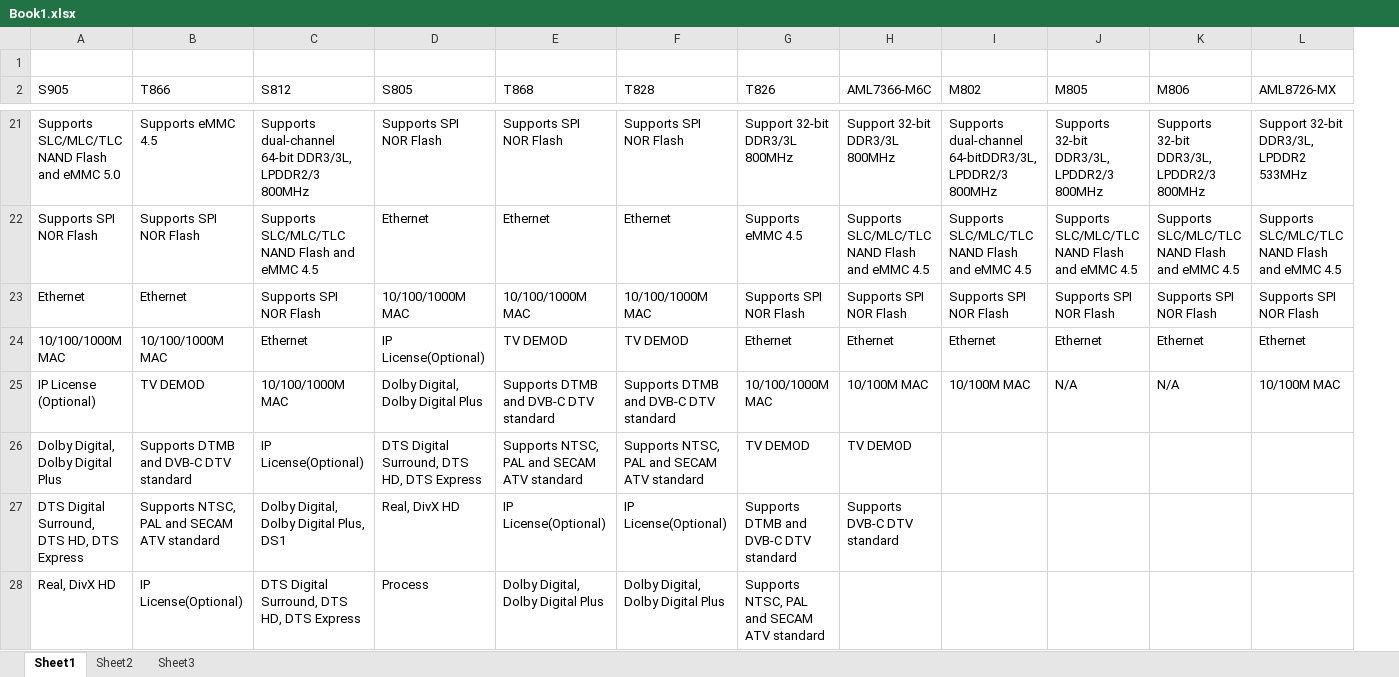
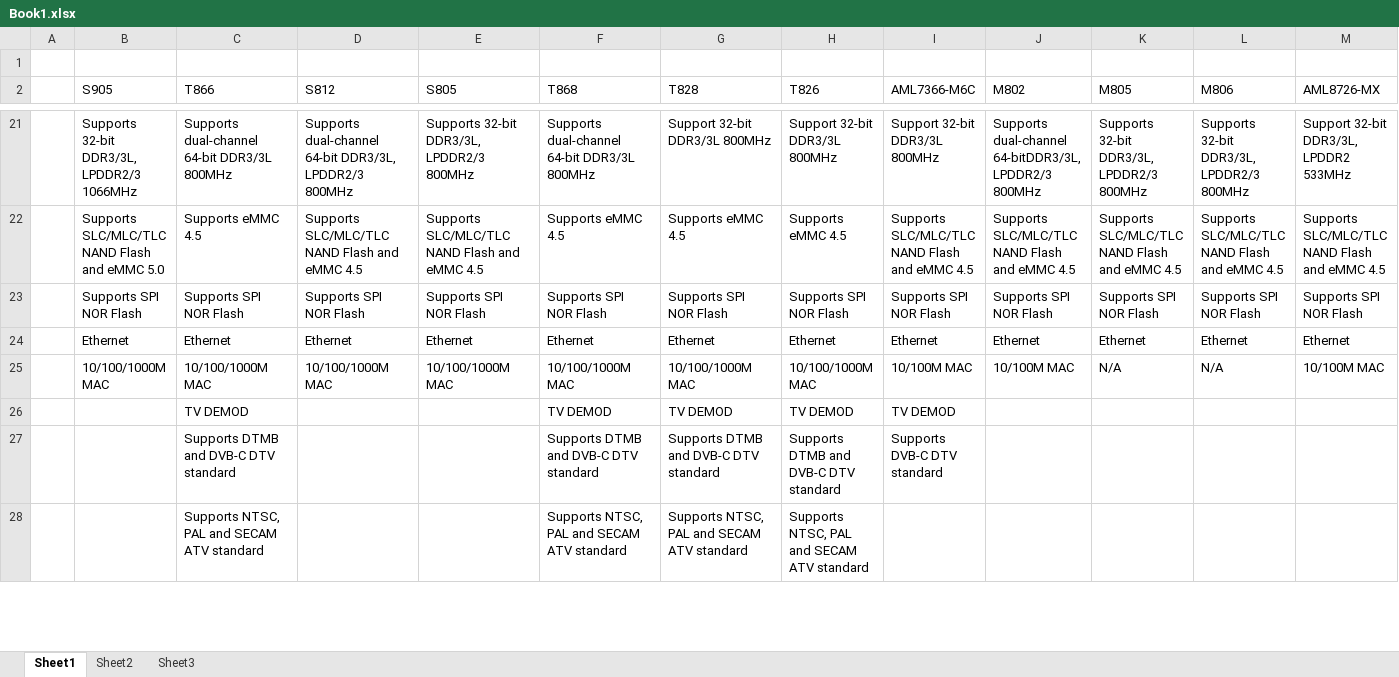
Before and after one commit to loreii/amlogic_cpu_comparison.github.io, an Excel workbook: Book1.xlsx, sheet Sheet1, drawn as a sheet; only a part is shown, gaps mark what is left out; values as stored, in another font and other column widths than the file's, no cell formats; charts and pictures not drawn; removed rows and columns are numbered as before the commit, all else as after; rows hold the shown columns only; the diff covers the shown part only; the diff names each change by its address in the sheet, - before the commit and + after, or states it on an @@ line.

```diff
--- a/Book1.xlsx (sheet Sheet1)
+++ b/Book1.xlsx (sheet Sheet1)
+column A, empty
-B21 (S905): Supports SLC/MLC/TLC NAND Flash and eMMC 5.0
+B21 (S905): Supports 32-bit DDR3/3L, LPDDR2/3 1066MHz
-C21 (T866): Supports eMMC 4.5
+C21 (T866): Supports dual-channel 64-bit DDR3/3L 800MHz
-E21 (S805): Supports SPI NOR Flash
+E21 (S805): Supports 32-bit DDR3/3L, LPDDR2/3 800MHz
-F21 (T868): Supports SPI NOR Flash
+F21 (T868): Supports dual-channel 64-bit DDR3/3L 800MHz
-G21 (T828): Supports SPI NOR Flash
+G21 (T828): Support 32-bit DDR3/3L 800MHz
-B22 (S905): Supports SPI NOR Flash
+B22 (S905): Supports SLC/MLC/TLC NAND Flash and eMMC 5.0
-C22 (T866): Supports SPI NOR Flash
+C22 (T866): Supports eMMC 4.5
-E22 (S805): Ethernet
+E22 (S805): Supports SLC/MLC/TLC NAND Flash and eMMC 4.5
-F22 (T868): Ethernet
+F22 (T868): Supports eMMC 4.5
-G22 (T828): Ethernet
+G22 (T828): Supports eMMC 4.5
-B23 (S905): Ethernet
+B23 (S905): Supports SPI NOR Flash
-C23 (T866): Ethernet
+C23 (T866): Supports SPI NOR Flash
-E23 (S805): 10/100/1000M MAC
+E23 (S805): Supports SPI NOR Flash
-F23 (T868): 10/100/1000M MAC
+F23 (T868): Supports SPI NOR Flash
-G23 (T828): 10/100/1000M MAC
+G23 (T828): Supports SPI NOR Flash
-B24 (S905): 10/100/1000M MAC
+B24 (S905): Ethernet
-C24 (T866): 10/100/1000M MAC
+C24 (T866): Ethernet
-E24 (S805): IP License(Optional)
+E24 (S805): Ethernet
-F24 (T868): TV DEMOD
+F24 (T868): Ethernet
-G24 (T828): TV DEMOD
+G24 (T828): Ethernet
-B25 (S905): IP License (Optional)
+B25 (S905): 10/100/1000M MAC
-C25 (T866): TV DEMOD
+C25 (T866): 10/100/1000M MAC
-E25 (S805): Dolby Digital, Dolby Digital Plus
+E25 (S805): 10/100/1000M MAC
-F25 (T868): Supports DTMB and DVB-C DTV standard
+F25 (T868): 10/100/1000M MAC
-G25 (T828): Supports DTMB and DVB-C DTV standard
+G25 (T828): 10/100/1000M MAC
-row 26: Dolby Digital, Dolby Digital Plus | Supports DTMB and DVB-C DTV standard | IP License(Optional) | DTS Digital Surround, DTS HD, DTS Express | Supports NTSC, PAL and SECAM ATV standard | Supports NTSC, PAL and SECAM ATV standard | TV DEMOD | TV DEMOD
-row 27: DTS Digital Surround, DTS HD, DTS Express | Supports NTSC, PAL and SECAM ATV standard | Dolby Digital, Dolby Digital Plus, DS1 | Real, DivX HD | IP License(Optional) | IP License(Optional) | Supports DTMB and DVB-C DTV standard | Supports DVB-C DTV standard
-row 28: Real, DivX HD | IP License(Optional) | DTS Digital Surround, DTS HD, DTS Express | Process | Dolby Digital, Dolby Digital Plus | Dolby Digital, Dolby Digital Plus | Supports NTSC, PAL and SECAM ATV standard
+row 26:  |  | TV DEMOD |  |  | TV DEMOD | TV DEMOD | TV DEMOD | TV DEMOD
+row 27:  |  | Supports DTMB and DVB-C DTV standard |  |  | Supports DTMB and DVB-C DTV standard | Supports DTMB and DVB-C DTV standard | Supports DTMB and DVB-C DTV standard | Supports DVB-C DTV standard
+row 28:  |  | Supports NTSC, PAL and SECAM ATV standard |  |  | Supports NTSC, PAL and SECAM ATV standard | Supports NTSC, PAL and SECAM ATV standard | Supports NTSC, PAL and SECAM ATV standard
```
Also changed, not shown: 1 added row, 1 removed row and 96 edited cells elsewhere in this sheet, cell formats, charts or pictures, 10 other files.
